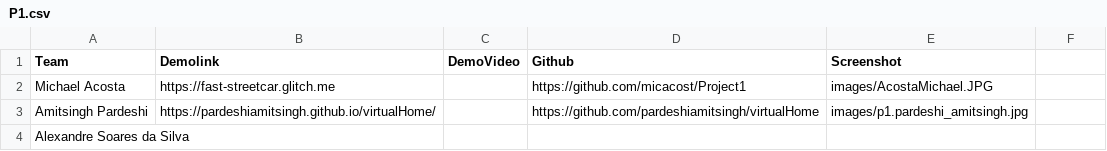
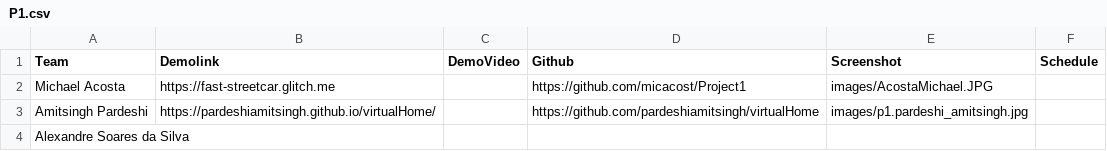
Before and after one commit to iDataVisualizationLab/5331Virtual-Reality, a CSV file: Projects/P1.csv, drawn as a sheet; only a part is shown; the diff names each change by its address in the sheet, - before the commit and + after, or states it on an @@ line.

Commit message:
update Schedule

```diff
--- a/Projects/P1.csv
+++ b/Projects/P1.csv
-F1: (empty)
+F1: Schedule
```
Also changed, not shown: 1 other file.
